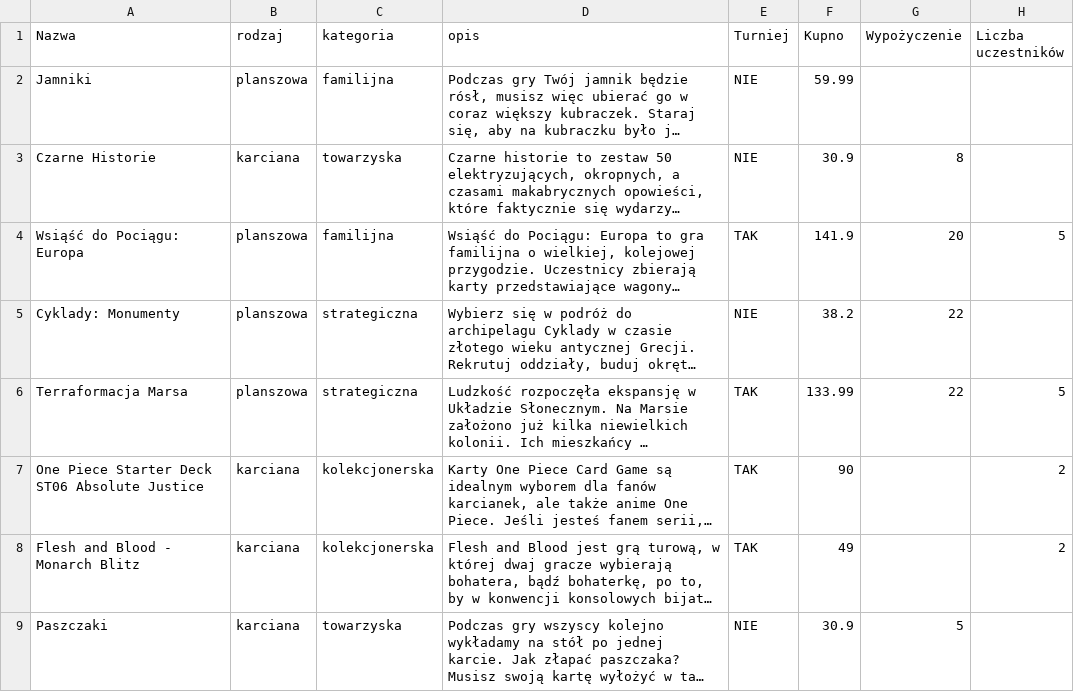
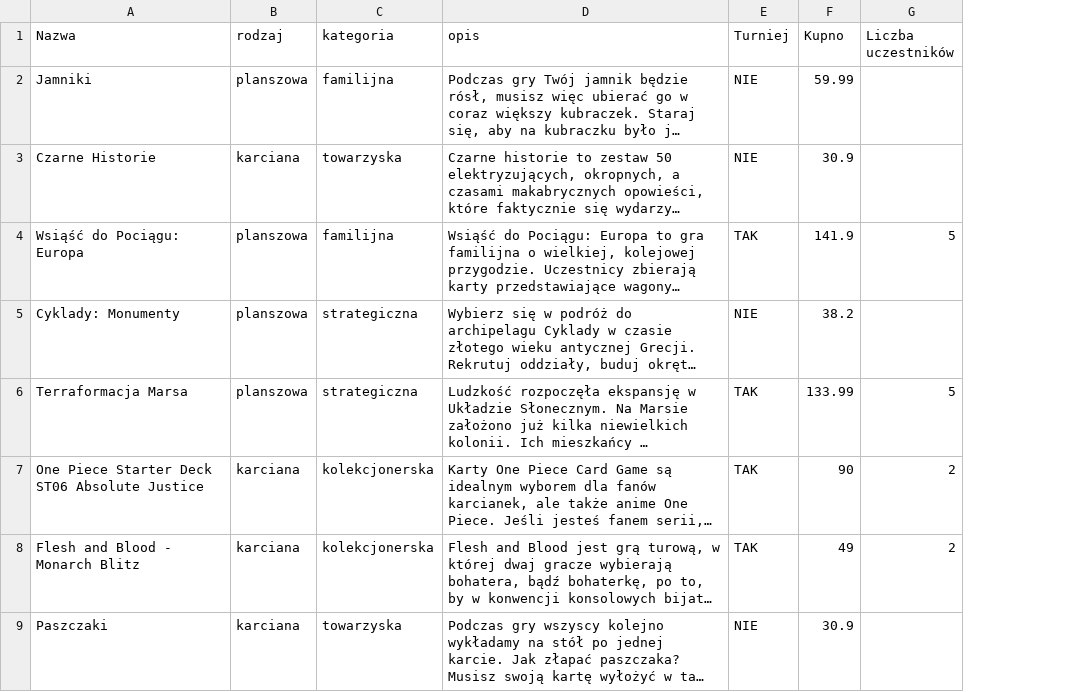
Before and after one commit to o-Mateo-o/geeks-and-dragons-db, a CSV file: config/prompts/gry.csv, drawn as a sheet; only a part is shown; long unchanged cells end in …; the diff names each change by its address in the sheet, - before the commit and + after, or states it on an @@ line.

```diff
--- a/config/prompts/gry.csv
+++ b/config/prompts/gry.csv
-column G (Wypożyczenie), rows 3-9: 8 | 20 | 22 | 22 |  |  | 5
```
Also changed, not shown: 1 other file.
